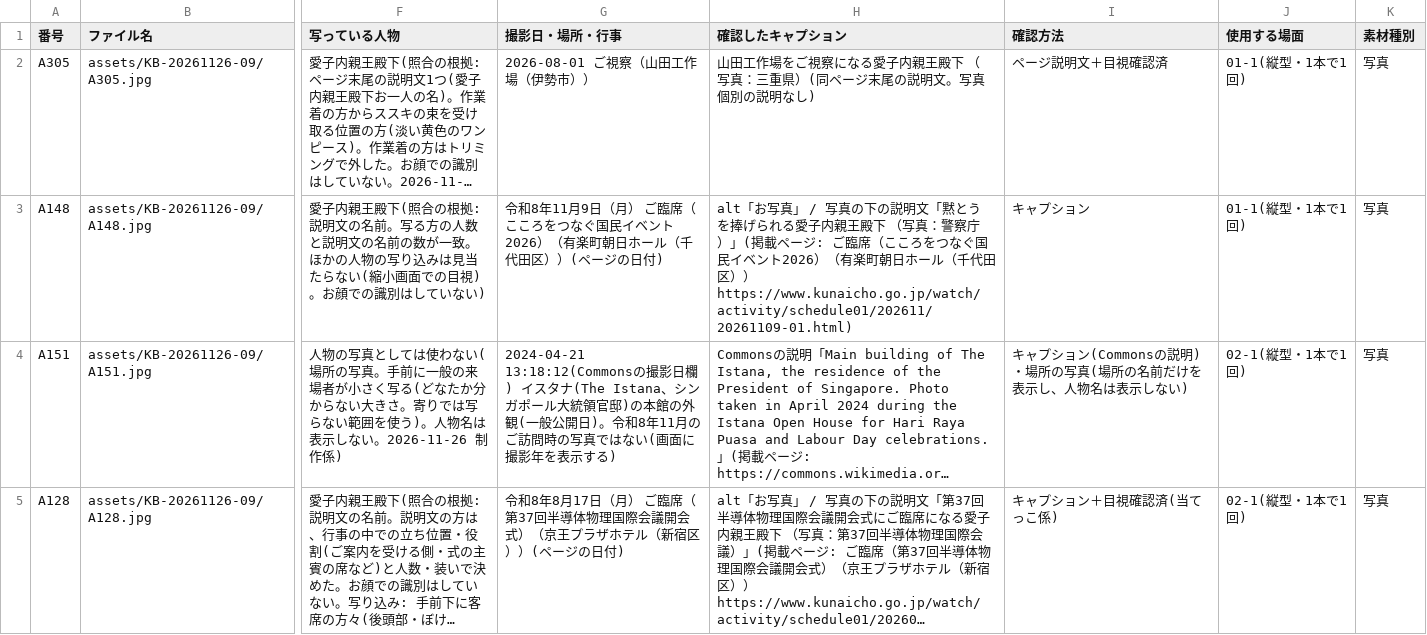
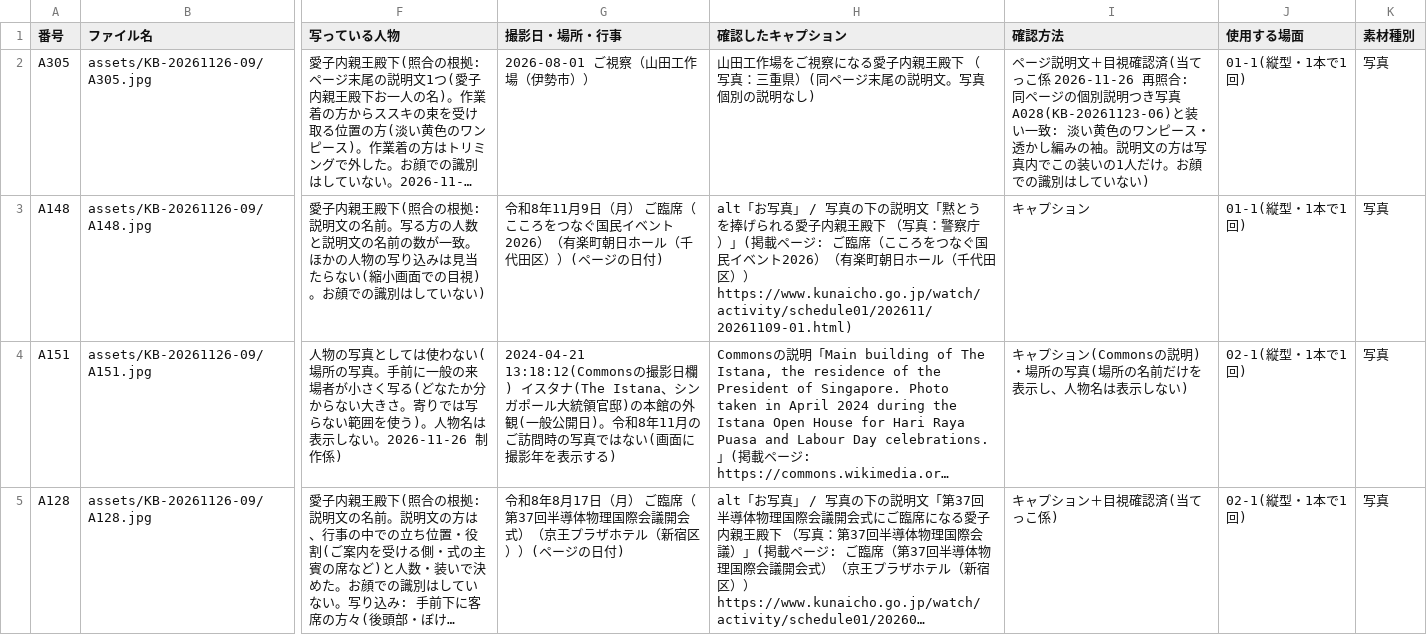
Before and after one commit to aiichirouarakiaandacoltd-bit/-, a CSV file: projects/KB-20261126-09/ledger.csv, drawn as a sheet; only a part is shown, gaps mark what is left out; long unchanged cells end in …; the diff names each change by its address in the sheet, - before the commit and + after, or states it on an @@ line.

```diff
--- a/projects/KB-20261126-09/ledger.csv
+++ b/projects/KB-20261126-09/ledger.csv
-I2 (確認方法): …視確認済
+I2 (確認方法): …視確認済(当てっこ係 2026-11-26 再照合: 同ページの個別説明つき写真 A028(KB-20261123-06)と装い一致: 淡い黄色のワンピース・透かし編みの袖。説明文の方は写真内でこの装いの1人だけ。お顔での識別はしていない)
```
Also changed, not shown: projects/KB-20261126-05/ledger.csv, projects/KB-20261126-07/ledger.csv, 10 other files.
